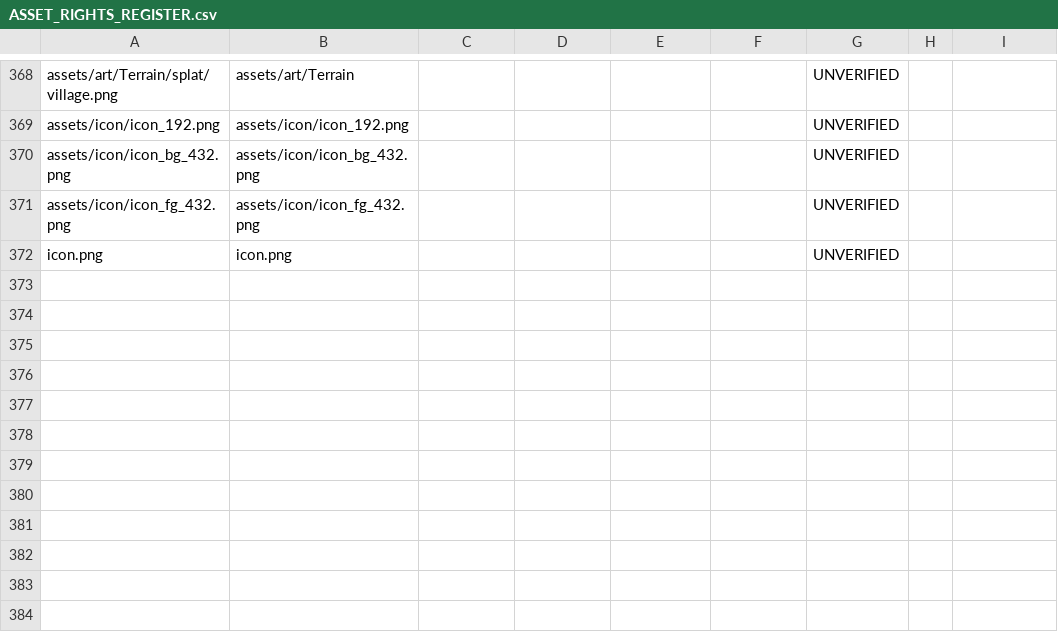
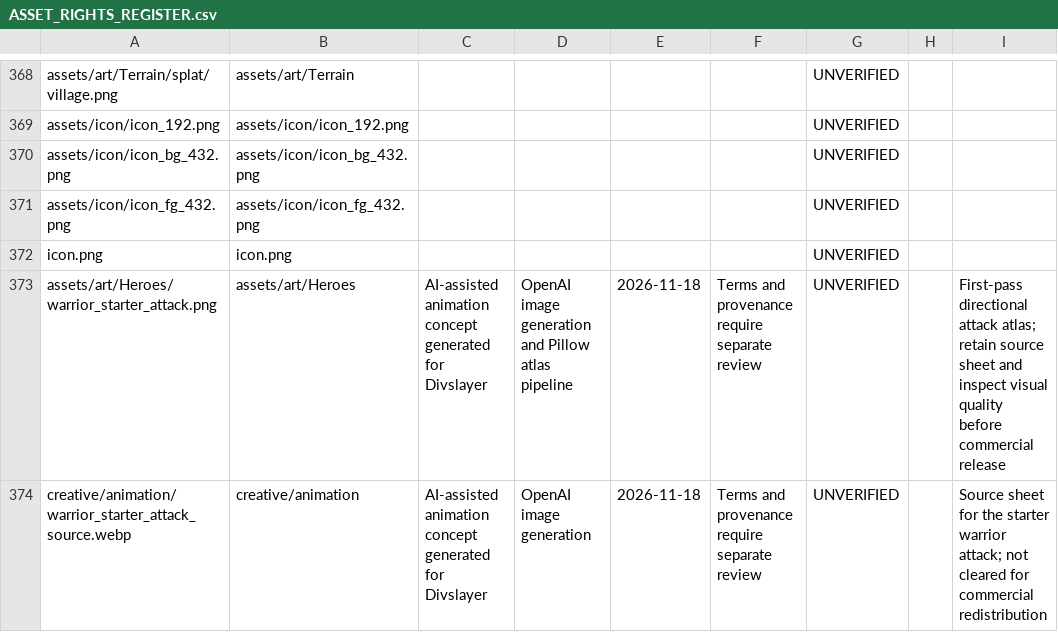
Before and after one commit to miladesmaeilpoor85-cell/Divslayer, a CSV file: docs/ASSET_RIGHTS_REGISTER.csv, drawn as a sheet; only a part is shown, gaps mark what is left out.

Commit message:
Register starter warrior animation source and atlas

```diff
--- a/docs/ASSET_RIGHTS_REGISTER.csv
+++ b/docs/ASSET_RIGHTS_REGISTER.csv
@@ -372 +372,3 @@
 "icon.png","icon.png","","","","","UNVERIFIED","",""
+"assets/art/Heroes/warrior_starter_attack.png","assets/art/Heroes","AI-assisted animation concept generated for Divslayer","OpenAI image generation and Pillow atlas pipeline","2026-11-18","Terms and provenance require separate review","UNVERIFIED","","First-pass directional attack atlas; retain source sheet and inspect visual quality before commercial release"
+"creative/animation/warrior_starter_attack_source.webp","creative/animation","AI-assisted animation concept generated for Divslayer","OpenAI image generation","2026-11-18","Terms and provenance require separate review","UNVERIFIED","","Source sheet for the starter warrior attack; not cleared for commercial redistribution"
```
